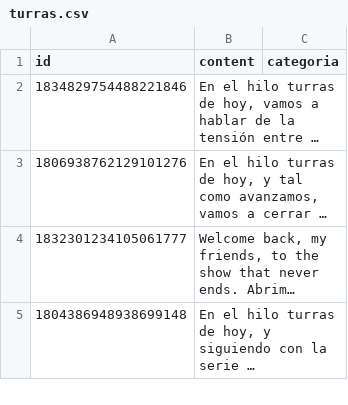
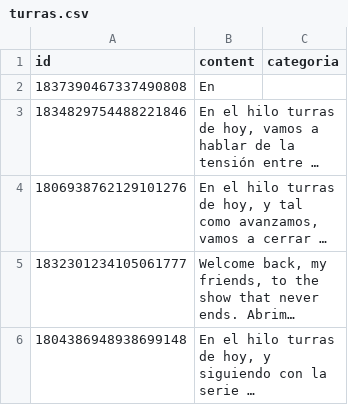
Before and after one commit to karliky/turrero, a CSV file: db/turras.csv, drawn as a sheet; only a part is shown; long unchanged cells end in …; the diff names each change by its address in the sheet, - before the commit and + after, or states it on an @@ line.

Commit message:
turra 1837390467337490808

```diff
--- a/db/turras.csv
+++ b/db/turras.csv
+row 2: 1837390467337490808 | En
```
Also changed, not shown: 15 other files.
